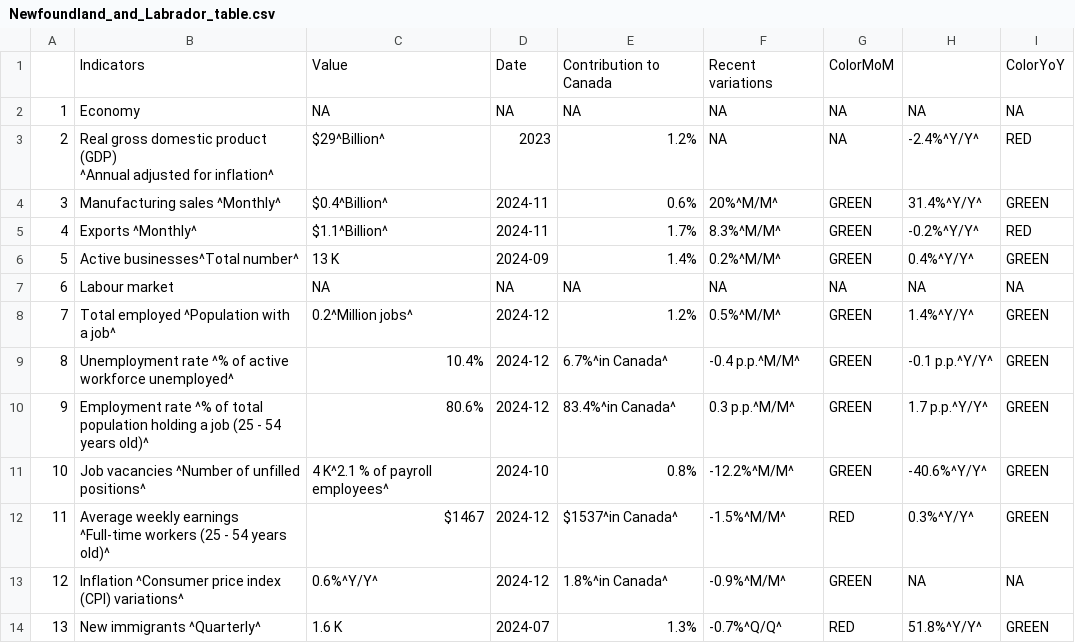
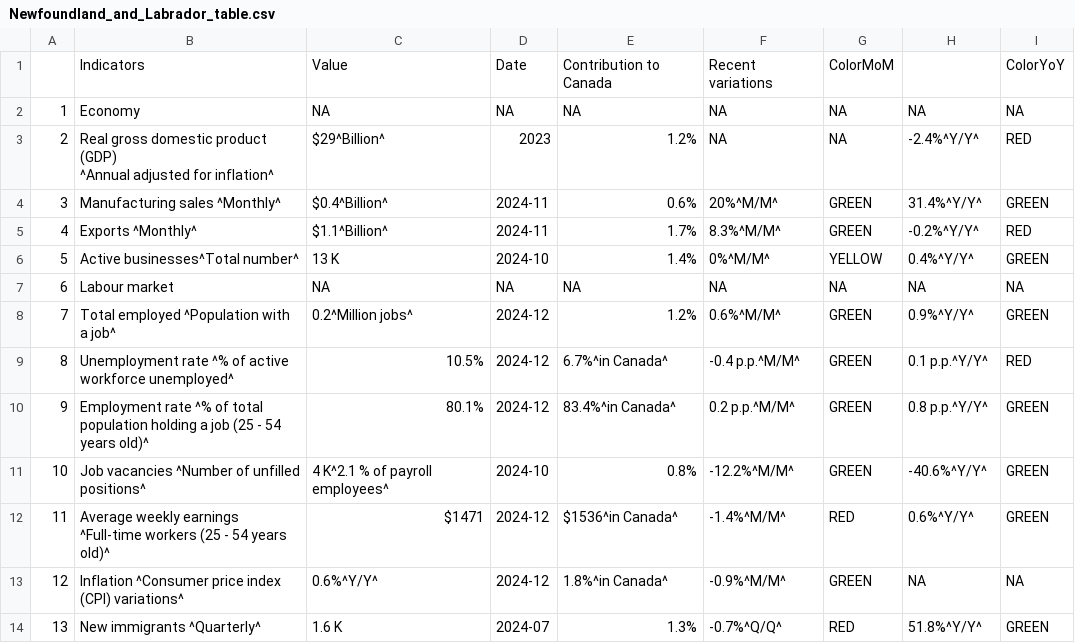
Before and after one commit to Dabra56/Economic_Dashboard, a CSV file: data/Newfoundland_and_Labrador_table.csv, drawn as a sheet.

```diff
--- a/data/Newfoundland_and_Labrador_table.csv
+++ b/data/Newfoundland_and_Labrador_table.csv
@@ -6,9 +6,9 @@
 "4","Exports ^Monthly^","$1.1^Billion^","2024-11","1.7%","8.3%^M/M^","GREEN","-0.2%^Y/Y^","RED"
-"5","Active businesses^Total number^","13 K","2024-09","1.4%","0.2%^M/M^","GREEN","0.4%^Y/Y^","GREEN"
+"5","Active businesses^Total number^","13 K","2024-10","1.4%","0%^M/M^","YELLOW","0.4%^Y/Y^","GREEN"
 "6","Labour market",NA,NA,NA,NA,NA,NA,NA
-"7","Total employed ^Population with a job^","0.2^Million jobs^","2024-12","1.2%","0.5%^M/M^","GREEN","1.4%^Y/Y^","GREEN"
-"8","Unemployment rate ^% of active workforce unemployed^","10.4%","2024-12","6.7%^in Canada^","-0.4 p.p.^M/M^","GREEN","-0.1 p.p.^Y/Y^","GREEN"
-"9","Employment rate ^% of total population holding a job (25 - 54 years old)^","80.6%","2024-12","83.4%^in Canada^","0.3 p.p.^M/M^","GREEN","1.7 p.p.^Y/Y^","GREEN"
+"7","Total employed ^Population with a job^","0.2^Million jobs^","2024-12","1.2%","0.6%^M/M^","GREEN","0.9%^Y/Y^","GREEN"
+"8","Unemployment rate ^% of active workforce unemployed^","10.5%","2024-12","6.7%^in Canada^","-0.4 p.p.^M/M^","GREEN","0.1 p.p.^Y/Y^","RED"
+"9","Employment rate ^% of total population holding a job (25 - 54 years old)^","80.1%","2024-12","83.4%^in Canada^","0.2 p.p.^M/M^","GREEN","0.8 p.p.^Y/Y^","GREEN"
 "10","Job vacancies ^Number of unfilled positions^","4 K^2.1 % of payroll employees^","2024-10","0.8%","-12.2%^M/M^","GREEN","-40.6%^Y/Y^","GREEN"
-"11","Average weekly earnings ^Full-time workers (25 - 54 years old)^","$1467","2024-12","$1537^in Canada^","-1.5%^M/M^","RED","0.3%^Y/Y^","GREEN"
+"11","Average weekly earnings ^Full-time workers (25 - 54 years old)^","$1471","2024-12","$1536^in Canada^","-1.4%^M/M^","RED","0.6%^Y/Y^","GREEN"
 "12","Inflation ^Consumer price index (CPI) variations^","0.6%^Y/Y^","2024-12","1.8%^in Canada^","-0.9%^M/M^","GREEN",NA,NA
```
Also changed, not shown: data/Ontario_table.csv, data/Saskatchewan_table.csv, 28 other files.
